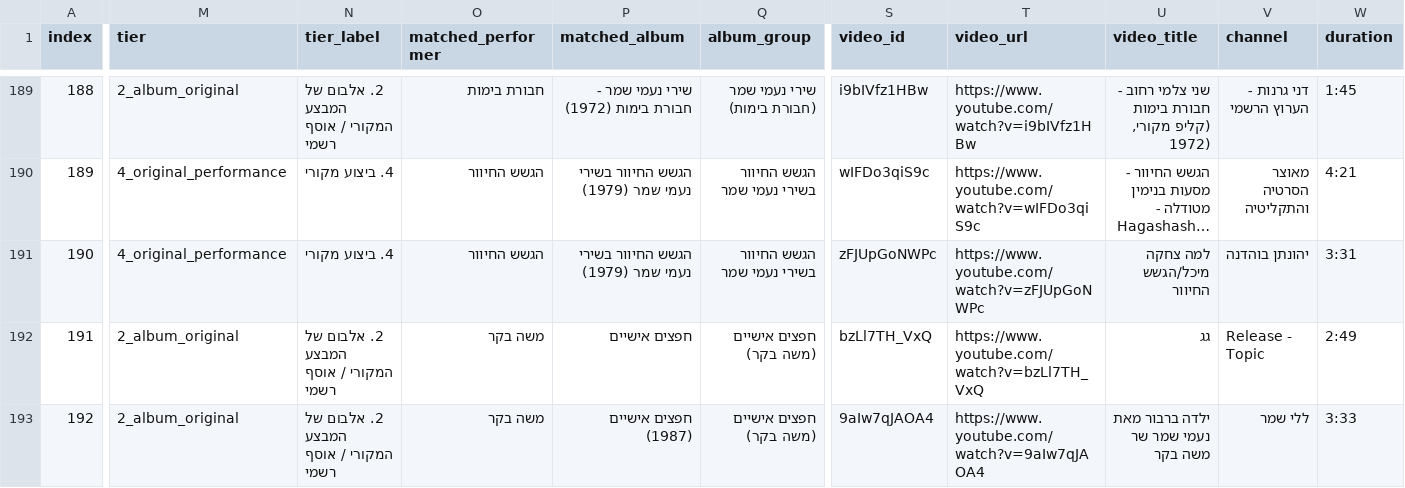
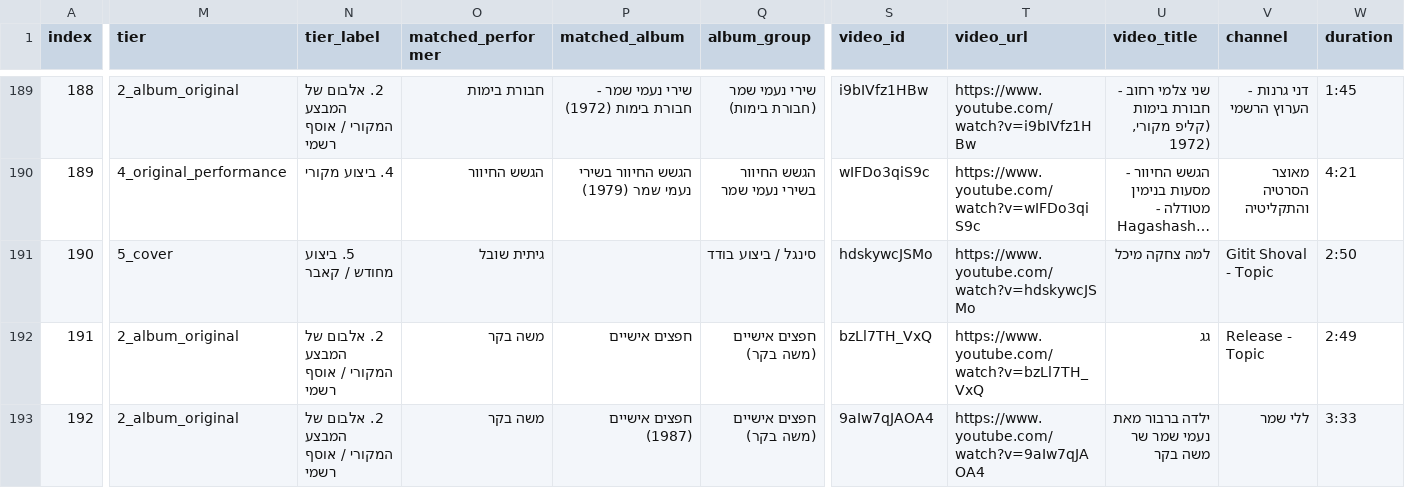
Before and after one commit to DMTsurel/naomi-shemer-playlist, a CSV file: naomi_shemer_youtube_playlist.csv, drawn as a sheet; only a part is shown, gaps mark what is left out; long unchanged cells end in …; the diff names each change by its address in the sheet, - before the commit and + after, or states it on an @@ line.

Commit message:
Remove home-cover zFJUpGoNWPc for Lama Tzacha Michal and replace with official Gitit Shoval studio recording

```diff
--- a/naomi_shemer_youtube_playlist.csv
+++ b/naomi_shemer_youtube_playlist.csv
-M191 (tier): 4_original_performance
+M191 (tier): 5_cover
-N191 (tier_label): 4. ביצוע מקורי
+N191 (tier_label): 5. ביצוע מחודש / קאבר
-O191 (matched_performer): הגשש החיוור
+O191 (matched_performer): גיתית שובל
-P191 (matched_album): הגשש החיוור בשירי נעמי שמר (1979)
+P191 (matched_album): (empty)
-Q191 (album_group): הגשש החיוור בשירי נעמי שמר
+Q191 (album_group): סינגל / ביצוע בודד
-S191 (video_id): zFJUpGoNWPc
+S191 (video_id): hdskywcJSMo
-T191 (video_url): https://www.youtube.com/watch?v=zFJUpGoNWPc
+T191 (video_url): https://www.youtube.com/watch?v=hdskywcJSMo
-U191 (video_title): למה צחקה מיכל/הגשש החיוור
+U191 (video_title): למה צחקה מיכל
-V191 (channel): יהונתן בוהדנה
+V191 (channel): Gitit Shoval - Topic
-W191 (duration): 3:31
+W191 (duration): 2:50
```
Also changed, not shown: naomi_shemer_streaming_import.csv, 9 other files.
